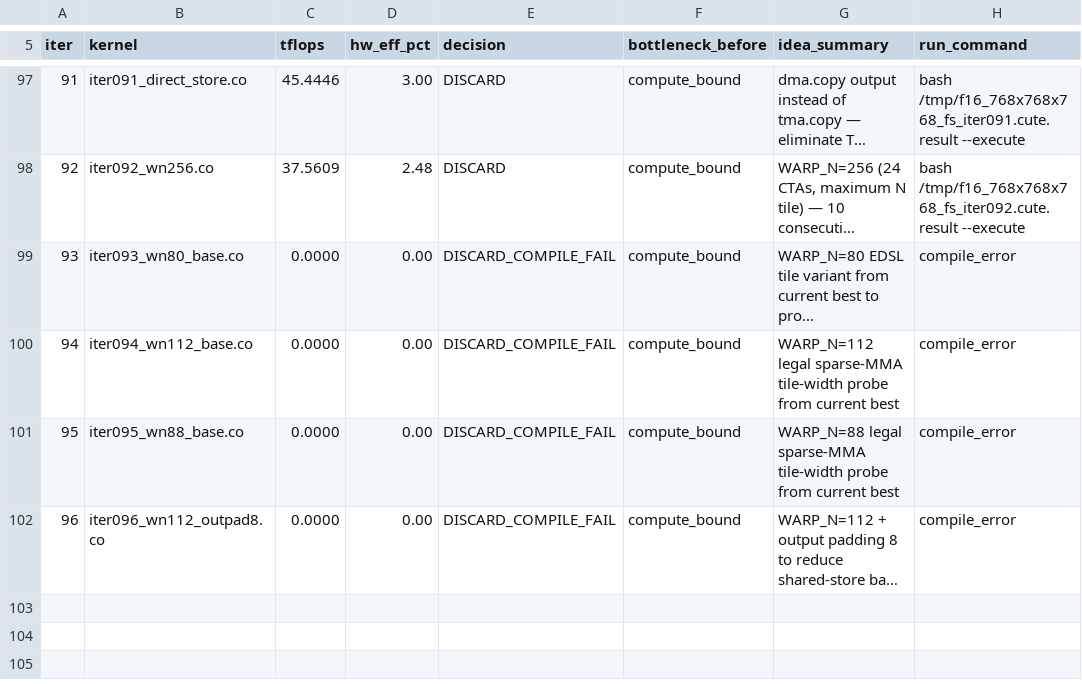
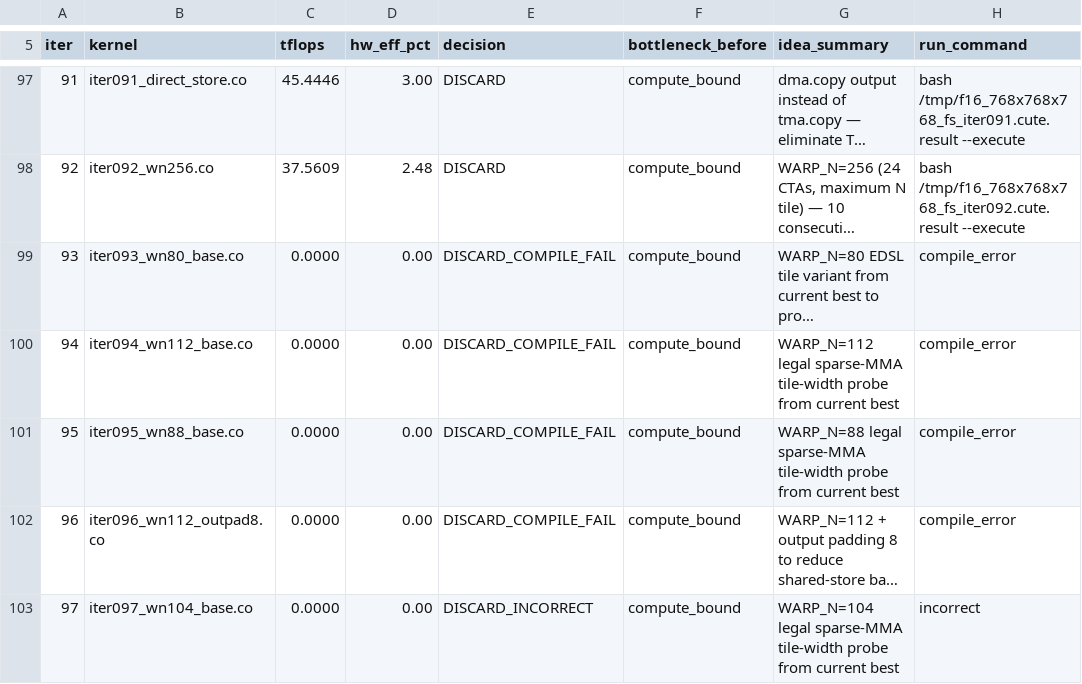
Before and after one commit to codes1gn/CroqTuner, a TSV file: tuning/logs/f16_768x768x768_fs/results.tsv, drawn as a sheet; only a part is shown, gaps mark what is left out; long unchanged cells end in …; the diff names each change by its address in the sheet, - before the commit and + after, or states it on an @@ line.

Commit message:
f16_768x768x768_fs iter097: WARP_N=104 legal sparse-MMA tile-width probe from current best — TFLOPS: 47.0379 -> 0.0000 (DISCARD_INCORRECT)

```diff
--- a/tuning/logs/f16_768x768x768_fs/results.tsv
+++ b/tuning/logs/f16_768x768x768_fs/results.tsv
+row 103: 97 | iter097_wn104_base.co | 0.0000 | 0.00 | DISCARD_INCORRECT | compute_bound | WARP_N=104 legal sparse-MMA tile-width probe from current best | incorrect
```
Also changed, not shown: 8 other files.
